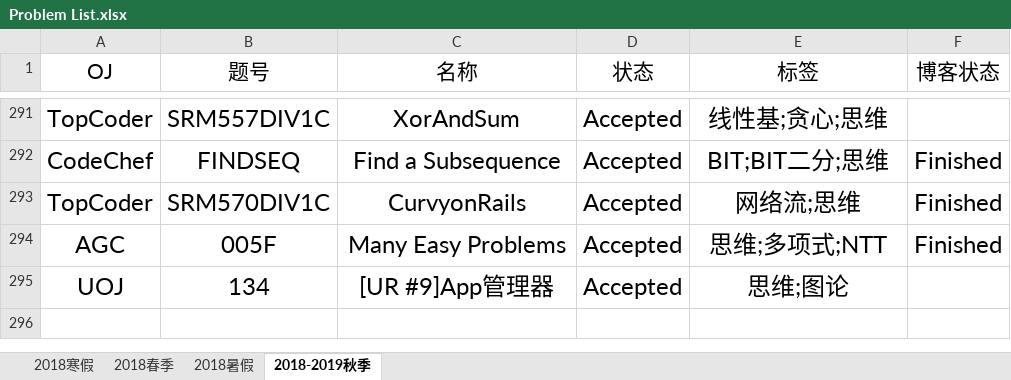
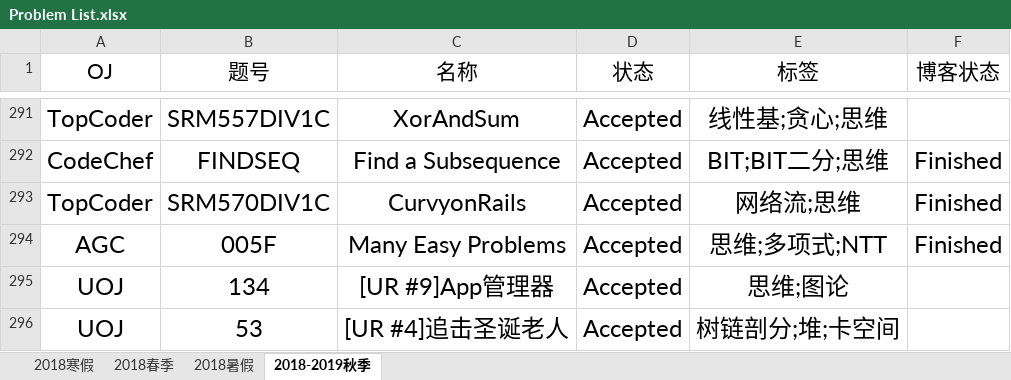
Before and after one commit to IcePrincess-1968/Programmes, an Excel workbook: Problem List.xlsx, sheet 2018-2019秋季, drawn as a sheet; only a part is shown, gaps mark what is left out; values as stored, in another font and other column widths than the file's, no borders; the diff names each change by its address in the sheet, - before the commit and + after, or states it on an @@ line.

```diff
--- a/Problem List.xlsx (sheet 2018-2019秋季)
+++ b/Problem List.xlsx (sheet 2018-2019秋季)
+row 296: UOJ | 53 | [UR #4]追击圣诞老人 | Accepted | 树链剖分;堆;卡空间
```
Also changed, not shown: 1 other file.
